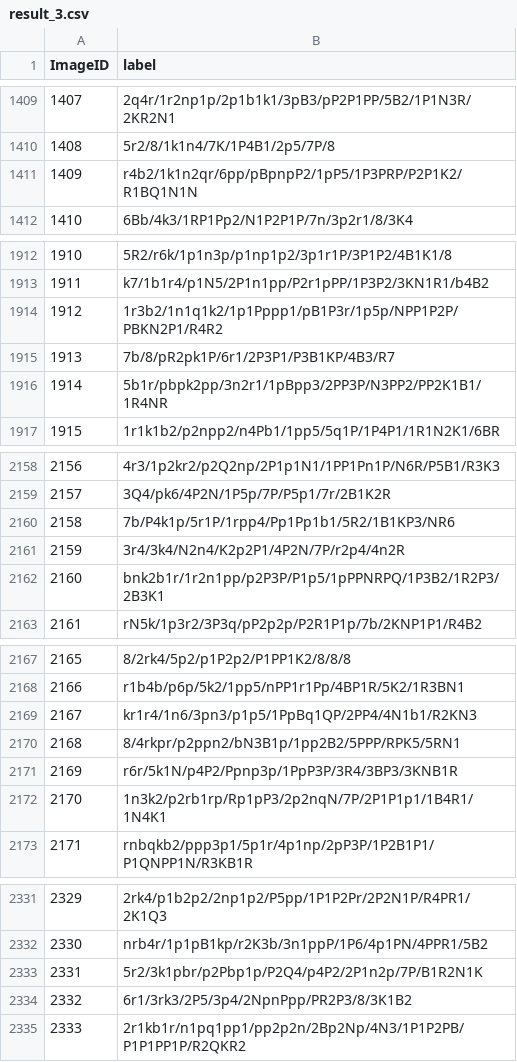
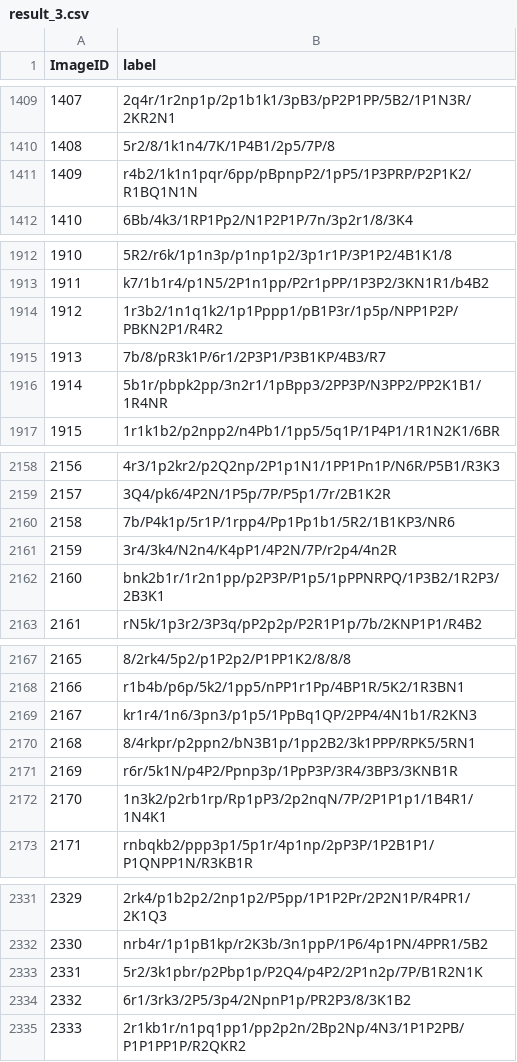
Before and after one commit to AnimeshSinha1309/aiblitz-chess, a CSV file: weights/result_3.csv, drawn as a sheet; only a part is shown, gaps mark what is left out; the diff covers the shown part only.

```diff
--- a/weights/result_3.csv
+++ b/weights/result_3.csv
@@ -1410,3 +1410,3 @@ ImageID,label
 1408,5r2/8/1k1n4/7K/1P4B1/2p5/7P/8
-1409,r4b2/1k1n2qr/6pp/pBpnpP2/1pP5/1P3PRP/P2P1K2/R1BQ1N1N
+1409,r4b2/1k1n1pqr/6pp/pBpnpP2/1pP5/1P3PRP/P2P1K2/R1BQ1N1N
 1410,6Bb/4k3/1RP1Pp2/N1P2P1P/7n/3p2r1/8/3K4
@@ -1914,3 +1914,3 @@ ImageID,label
 1912,1r3b2/1n1q1k2/1p1Pppp1/pB1P3r/1p5p/NPP1P2P/PBKN2P1/R4R2
-1913,7b/8/pR2pk1P/6r1/2P3P1/P3B1KP/4B3/R7
+1913,7b/8/pR3k1P/6r1/2P3P1/P3B1KP/4B3/R7
 1914,5b1r/pbpk2pp/3n2r1/1pBpp3/2PP3P/N3PP2/PP2K1B1/1R4NR
@@ -2160,3 +2160,3 @@ ImageID,label
 2158,7b/P4k1p/5r1P/1rpp4/Pp1Pp1b1/5R2/1B1KP3/NR6
-2159,3r4/3k4/N2n4/K2p2P1/4P2N/7P/r2p4/4n2R
+2159,3r4/3k4/N2n4/K4pP1/4P2N/7P/r2p4/4n2R
 2160,bnk2b1r/1r2n1pp/p2P3P/P1p5/1pPPNRPQ/1P3B2/1R2P3/2B3K1
@@ -2169,3 +2169,3 @@ ImageID,label
 2167,kr1r4/1n6/3pn3/p1p5/1PpBq1QP/2PP4/4N1b1/R2KN3
-2168,8/4rkpr/p2ppn2/bN3B1p/1pp2B2/5PPP/RPK5/5RN1
+2168,8/4rkpr/p2ppn2/bN3B1p/1pp2B2/3k1PPP/RPK5/5RN1
 2169,r6r/5k1N/p4P2/Ppnp3p/1PpP3P/3R4/3BP3/3KNB1R
@@ -2333,3 +2333,3 @@ ImageID,label
 2331,5r2/3k1pbr/p2Pbp1p/P2Q4/p4P2/2P1n2p/7P/B1R2N1K
-2332,6r1/3rk3/2P5/3p4/2NpnPpp/PR2P3/8/3K1B2
+2332,6r1/3rk3/2P5/3p4/2NpnP1p/PR2P3/8/3K1B2
 2333,2r1kb1r/n1pq1pp1/pp2p2n/2Bp2Np/4N3/1P1P2PB/P1P1PP1P/R2QKR2
```
Also changed, not shown: 28 edited cells elsewhere in this file, weights/result_1.csv, weights/result_2.csv, 10 other files.
